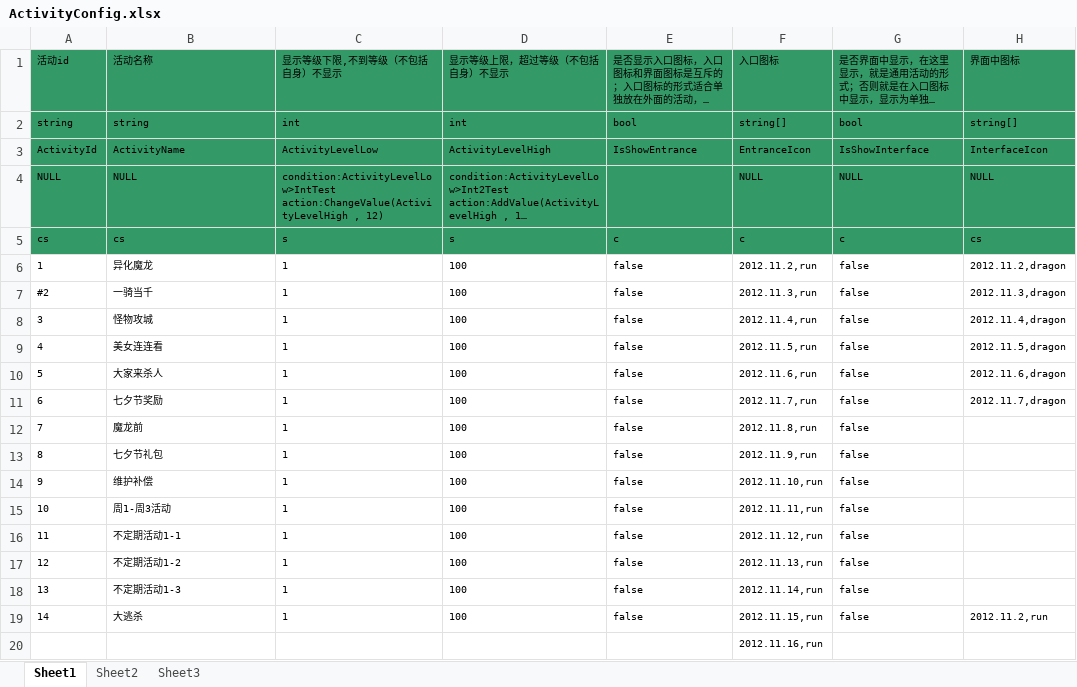
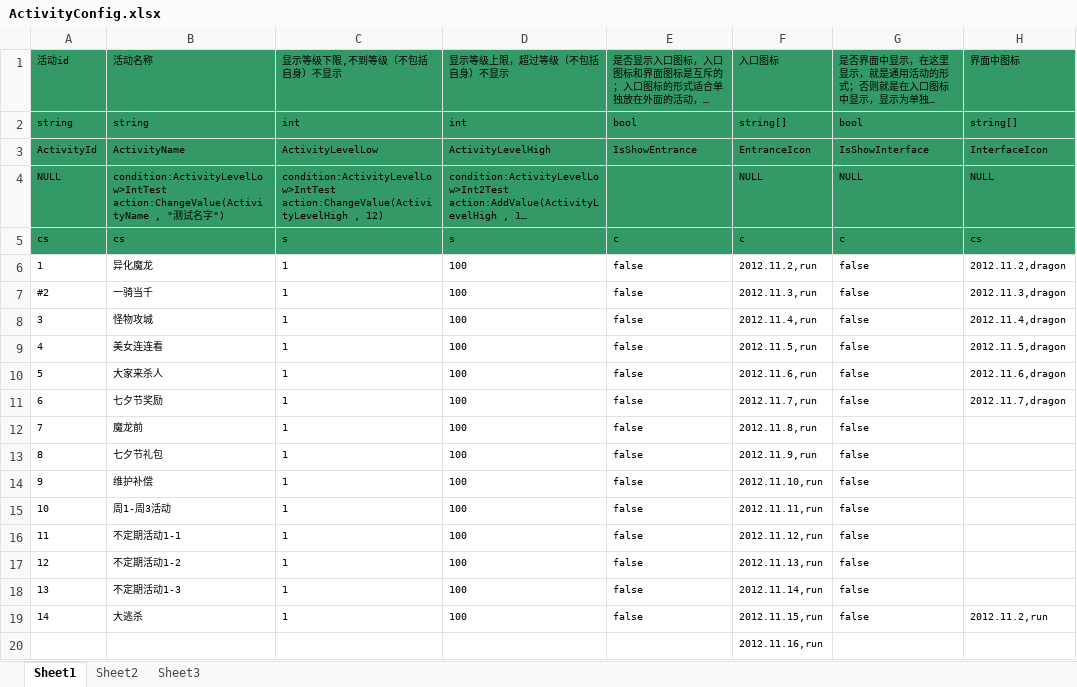
Before and after one commit to woopengcheng/GameLib, an Excel workbook: Tools/bin/GeneratorCSV/xls_config/ActivityConfig.xlsx, sheet Sheet1, drawn as a sheet; only a part is shown; long unchanged cells end in …; values as stored, in another font and other column widths than the file's, no borders; ↵ is a line break in a cell; the diff names each change by its address in the sheet, - before the commit and + after, or states it on an @@ line.

```diff
--- a/Tools/bin/GeneratorCSV/xls_config/ActivityConfig.xlsx (sheet Sheet1)
+++ b/Tools/bin/GeneratorCSV/xls_config/ActivityConfig.xlsx (sheet Sheet1)
-B4: NULL
+B4: condition:ActivityLevelLow>IntTest ↵ action:ChangeValue(ActivityName , "测试名字")
```
Also changed, not shown: Tools/bin/GeneratorCSV/xls_config/system/#_ConditionConfig.xlsx, 29 other files.
